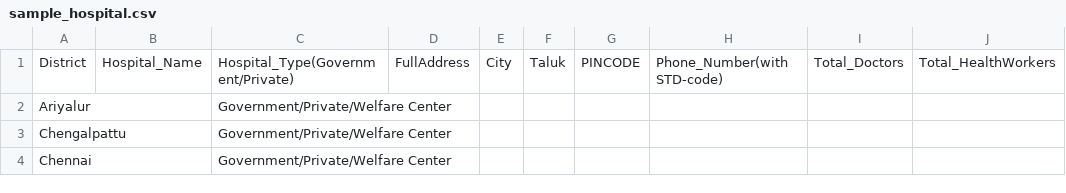
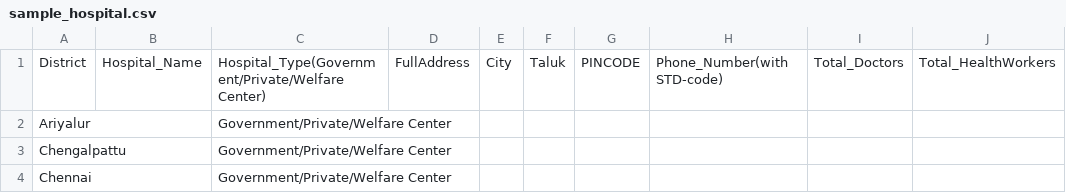
Before and after one commit to gokuls/covidassetmgt, a CSV file: covidasset/media/sample/sample_hospital.csv, drawn as a sheet; only a part is shown.

```diff
--- a/covidasset/media/sample/sample_hospital.csv
+++ b/covidasset/media/sample/sample_hospital.csv
@@ -1,2 +1,2 @@
-District,Hospital_Name,Hospital_Type(Government/Private),FullAddress,City,Taluk,PINCODE,Phone_Number(with STD-code),Total_Doctors,Total_HealthWorkers
+District,Hospital_Name,Hospital_Type(Government/Private/Welfare Center),FullAddress,City,Taluk,PINCODE,Phone_Number(with STD-code),Total_Doctors,Total_HealthWorkers
 Ariyalur, ,Government/Private/Welfare Center, , , , , ,
```
Also changed, not shown: 5 other files.
